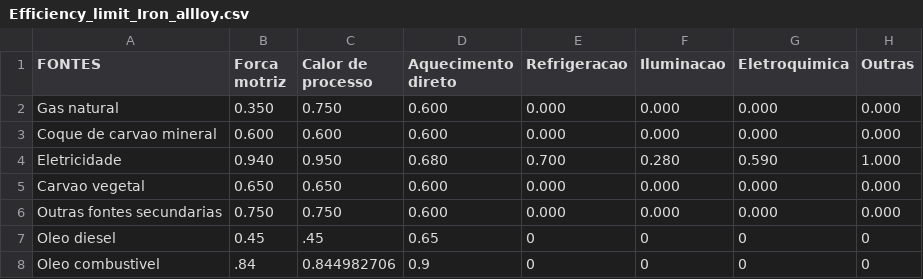
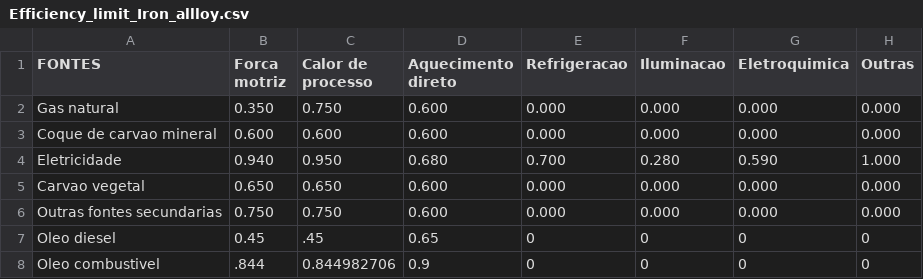
Before and after one commit to ottohebeda/Industry_Energy_Emissions_simulator, a CSV file: Iron_alloy/Efficiency_limit_Iron_allloy.csv, drawn as a sheet.

Commit message:
Update Efficiency_limit_Iron_allloy.csv

```diff
--- a/Iron_alloy/Efficiency_limit_Iron_allloy.csv
+++ b/Iron_alloy/Efficiency_limit_Iron_allloy.csv
@@ -7,2 +7,2 @@ Outras fontes secundarias,0.750,0.750,0.600,0.000,0.000,0.000,0.000
 Oleo diesel,0.45,.45,0.65,0,0,0,0
-Oleo combustivel,.84,0.844982706,0.9,0,0,0,0
+Oleo combustivel,.844,0.844982706,0.9,0,0,0,0
```
